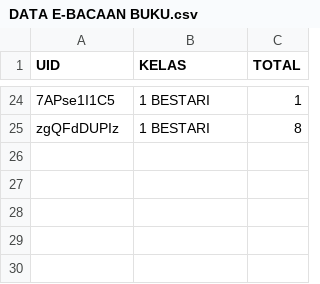
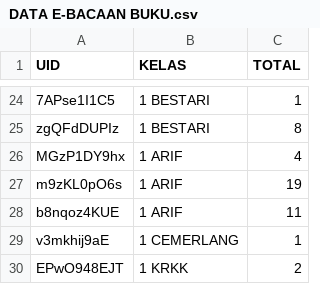
Before and after one commit to ELSMKSASOFFICAL/e-lsmksasdata, a CSV file: DATA E-BACAAN BUKU.csv, drawn as a sheet; only a part is shown, gaps mark what is left out; the diff names each change by its address in the sheet, - before the commit and + after, or states it on an @@ line.

Commit message:
Add files via upload

```diff
--- a/DATA E-BACAAN BUKU.csv
+++ b/DATA E-BACAAN BUKU.csv
+row 26: MGzP1DY9hx | 1 ARIF | 4
+row 27: m9zKL0pO6s | 1 ARIF | 19
+row 28: b8nqoz4KUE | 1 ARIF | 11
+row 29: v3mkhij9aE | 1 CEMERLANG | 1
+row 30: EPwO948EJT | 1 KRKK | 2
```
